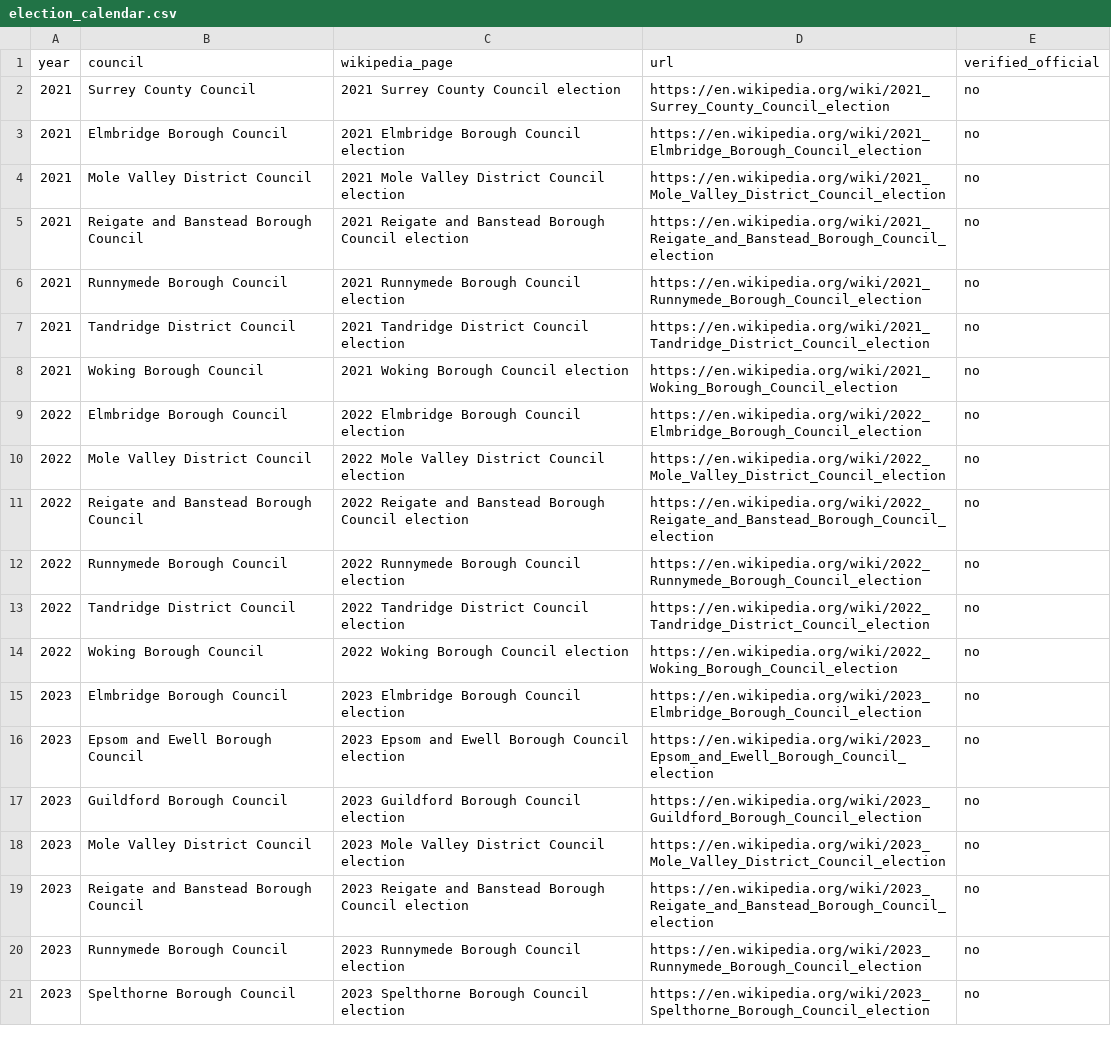
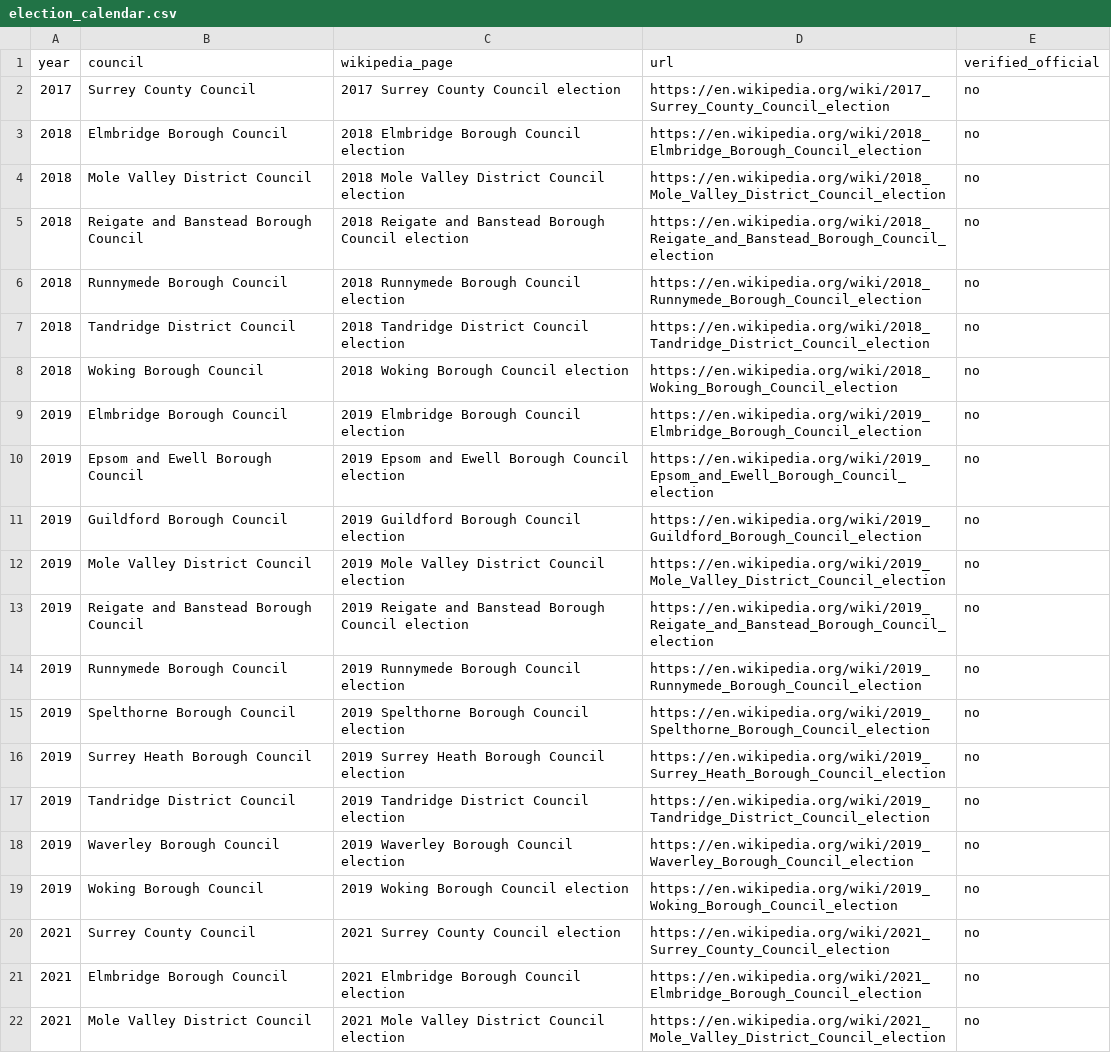
Before and after one commit to shuhan312/news-based-election-forecasting, a CSV file: data/elections/election_calendar.csv, drawn as a sheet; only a part is shown; the shorter side is filled out with more unchanged rows.

Commit message:
Extend election data back to 2017 to fill ward history
The calendar probe now starts at 2017, adding 18 elections (2017 county, 2018-2019 boroughs) whose results feed the prev_winning_party and prev_margin features. These years are history donors only: build_model_dataset.py keeps just 2021 onwards as dataset rows, since the news corpus starts in 2021. Also strips the (top N candidates elected) caption suffix that hid matches between 2019 and 2023 Guildford wards.

Ward history coverage rises from 46 to 88 percent: 96 percent in 2021, 100 in 2022, 95 in 2024. 2023 stays at 71 percent.Replaces results_2021_2024.csv with results_2017_2024.csv.

```diff
--- a/data/elections/election_calendar.csv
+++ b/data/elections/election_calendar.csv
@@ -1,2 +1,20 @@
 year,council,wikipedia_page,url,verified_official
+2017,Surrey County Council,2017 Surrey County Council election,https://en.wikipedia.org/wiki/2017_Surrey_County_Council_election,no
+2018,Elmbridge Borough Council,2018 Elmbridge Borough Council election,https://en.wikipedia.org/wiki/2018_Elmbridge_Borough_Council_election,no
+2018,Mole Valley District Council,2018 Mole Valley District Council election,https://en.wikipedia.org/wiki/2018_Mole_Valley_District_Council_election,no
+2018,Reigate and Banstead Borough Council,2018 Reigate and Banstead Borough Council election,https://en.wikipedia.org/wiki/2018_Reigate_and_Banstead_Borough_Council_election,no
+2018,Runnymede Borough Council,2018 Runnymede Borough Council election,https://en.wikipedia.org/wiki/2018_Runnymede_Borough_Council_election,no
+2018,Tandridge District Council,2018 Tandridge District Council election,https://en.wikipedia.org/wiki/2018_Tandridge_District_Council_election,no
+2018,Woking Borough Council,2018 Woking Borough Council election,https://en.wikipedia.org/wiki/2018_Woking_Borough_Council_election,no
+2019,Elmbridge Borough Council,2019 Elmbridge Borough Council election,https://en.wikipedia.org/wiki/2019_Elmbridge_Borough_Council_election,no
+2019,Epsom and Ewell Borough Council,2019 Epsom and Ewell Borough Council election,https://en.wikipedia.org/wiki/2019_Epsom_and_Ewell_Borough_Council_election,no
+2019,Guildford Borough Council,2019 Guildford Borough Council election,https://en.wikipedia.org/wiki/2019_Guildford_Borough_Council_election,no
+2019,Mole Valley District Council,2019 Mole Valley District Council election,https://en.wikipedia.org/wiki/2019_Mole_Valley_District_Council_election,no
+2019,Reigate and Banstead Borough Council,2019 Reigate and Banstead Borough Council election,https://en.wikipedia.org/wiki/2019_Reigate_and_Banstead_Borough_Council_election,no
+2019,Runnymede Borough Council,2019 Runnymede Borough Council election,https://en.wikipedia.org/wiki/2019_Runnymede_Borough_Council_election,no
+2019,Spelthorne Borough Council,2019 Spelthorne Borough Council election,https://en.wikipedia.org/wiki/2019_Spelthorne_Borough_Council_election,no
+2019,Surrey Heath Borough Council,2019 Surrey Heath Borough Council election,https://en.wikipedia.org/wiki/2019_Surrey_Heath_Borough_Council_election,no
+2019,Tandridge District Council,2019 Tandridge District Council election,https://en.wikipedia.org/wiki/2019_Tandridge_District_Council_election,no
+2019,Waverley Borough Council,2019 Waverley Borough Council election,https://en.wikipedia.org/wiki/2019_Waverley_Borough_Council_election,no
+2019,Woking Borough Council,2019 Woking Borough Council election,https://en.wikipedia.org/wiki/2019_Woking_Borough_Council_election,no
 2021,Surrey County Council,2021 Surrey County Council election,https://en.wikipedia.org/wiki/2021_Surrey_County_Council_election,no
```
Also changed, not shown: 8 other files.
